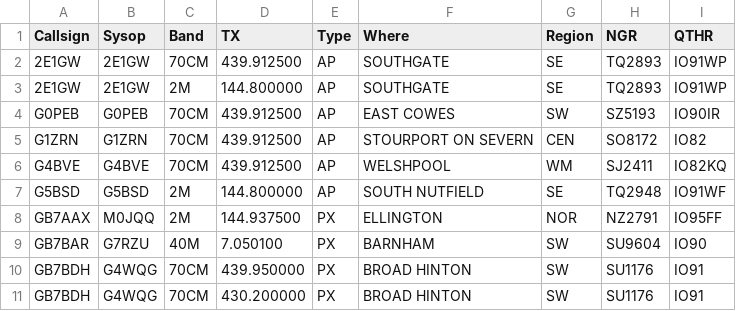
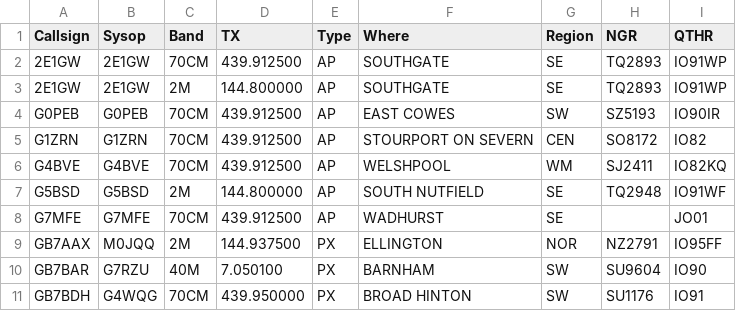
Before and after one commit to doismellburning/etcc-csv-scrape, a CSV file: packetlist.csv, drawn as a sheet; only a part is shown; the shorter side is filled out with more unchanged rows.

```diff
--- a/packetlist.csv
+++ b/packetlist.csv
@@ -7,2 +7,3 @@ G4BVE,G4BVE,70CM,439.912500,AP,WELSHPOOL,WM,SJ2411,IO82KQ,
 G5BSD,G5BSD,2M,144.800000,AP,SOUTH NUTFIELD,SE,TQ2948,IO91WF,
+G7MFE,G7MFE,70CM,439.912500,AP,WADHURST,SE,,JO01,
 GB7AAX,M0JQQ,2M,144.937500,PX,ELLINGTON,NOR,NZ2791,IO95FF,
```
Also changed, not shown: 1 other file.
